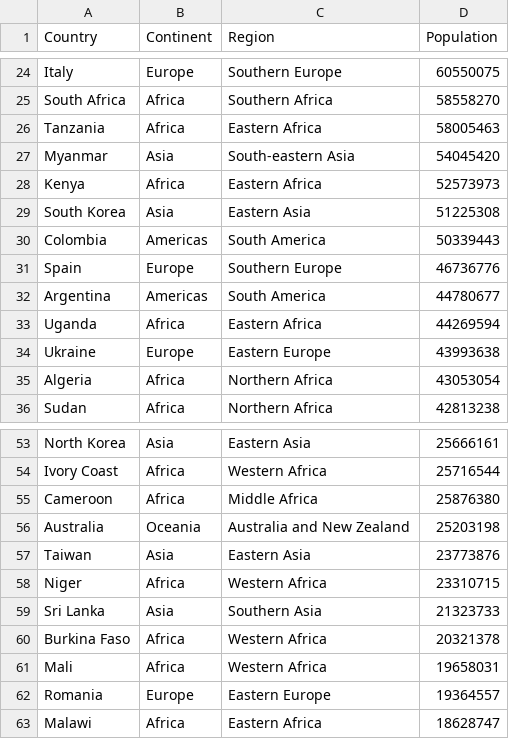
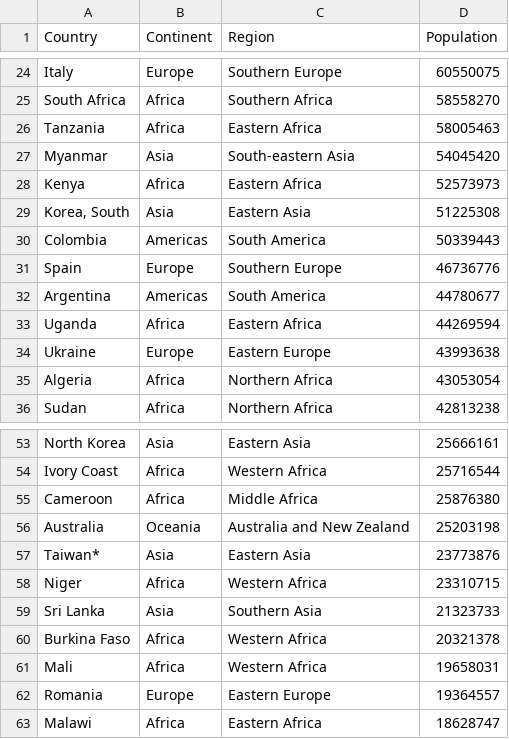
Before and after one commit to Sz-Tim/COVID19-IHME, a CSV file: countryPops.csv, drawn as a sheet; only a part is shown, gaps mark what is left out.

Commit message:
aligned SK, TW with jhu names

```diff
--- a/countryPops.csv
+++ b/countryPops.csv
@@ -28,3 +28,3 @@ Myanmar,Asia,South-eastern Asia,54045420
 Kenya,Africa,Eastern Africa,52573973
-South Korea,Asia,Eastern Asia,51225308
+"Korea, South",Asia,Eastern Asia,51225308
 Colombia,Americas,South America,50339443
@@ -56,3 +56,3 @@ Cameroon,Africa,Middle Africa,25876380
 Australia,Oceania,Australia and New Zealand,25203198
-Taiwan,Asia,Eastern Asia,23773876
+Taiwan*,Asia,Eastern Asia,23773876
 Niger,Africa,Western Africa,23310715
```
